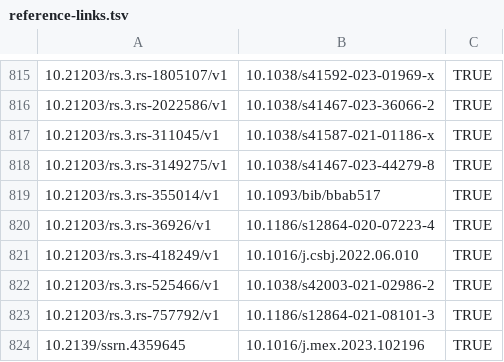
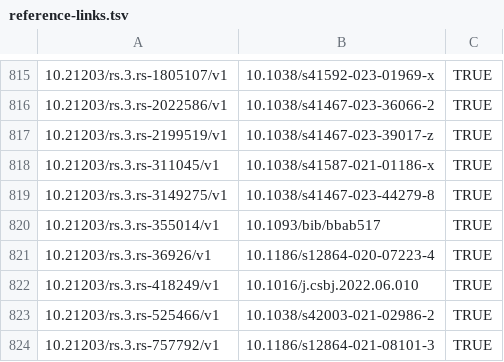
Before and after one commit to scRNA-tools/scRNA-tools, a TSV file: database/reference-links.tsv, drawn as a sheet; only a part is shown, gaps mark what is left out; the shorter side is filled out with more unchanged rows; the diff names each change by its address in the sheet, - before the commit and + after, or states it on an @@ line.

Commit message:
Update: New ELVAR publication
https://www.scrna-tools.org/tools#ELVAR

```diff
--- a/database/reference-links.tsv
+++ b/database/reference-links.tsv
+row 817: 10.21203/rs.3.rs-2199519/v1 | 10.1038/s41467-023-39017-z | TRUE
```
